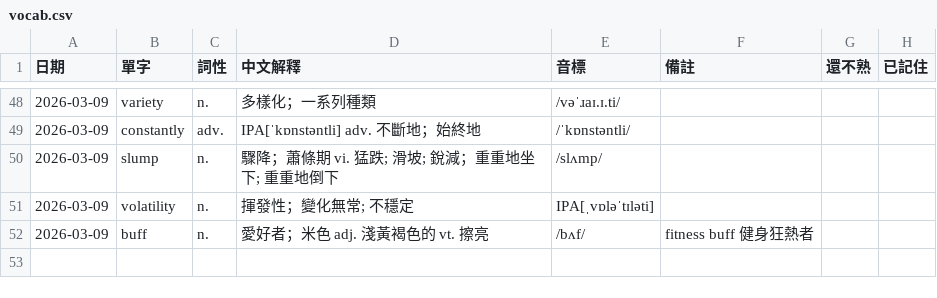
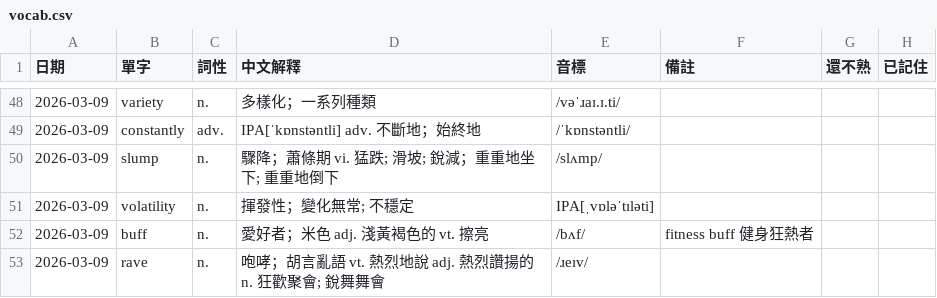
Before and after one commit to monashining/toeic-vocab-app, a CSV file: vocab.csv, drawn as a sheet; only a part is shown, gaps mark what is left out; the diff names each change by its address in the sheet, - before the commit and + after, or states it on an @@ line.

Commit message:
Update vocab list

```diff
--- a/vocab.csv
+++ b/vocab.csv
+row 53: 2026-03-09 | rave | n. | 咆哮；胡言亂語 vt. 熱烈地說 adj. 熱烈讚揚的 n. 狂歡聚會; 銳舞舞會 | /ɹeɪv/
```
